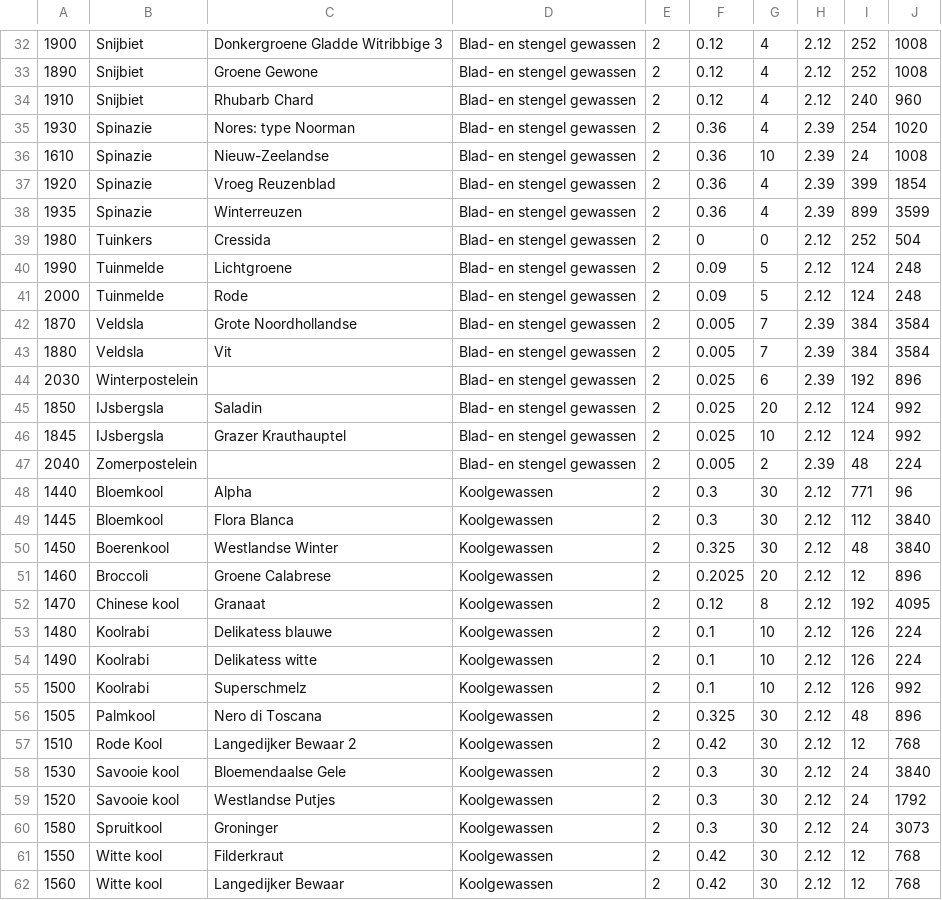
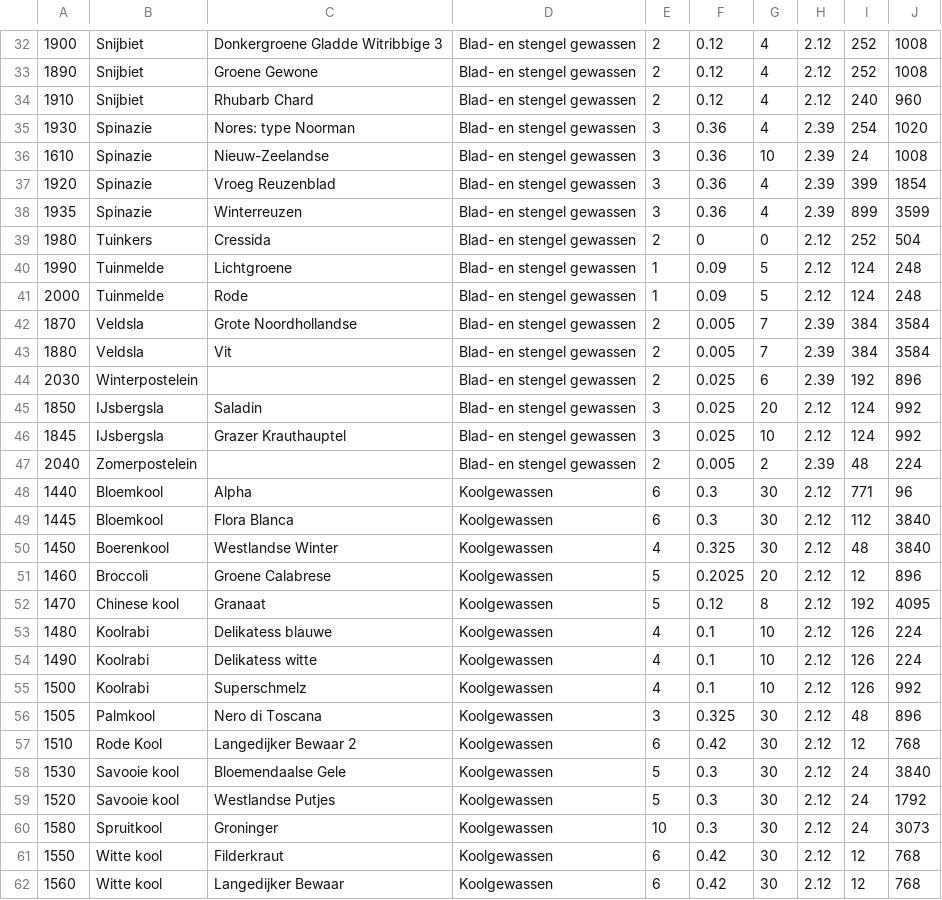
Before and after one commit to erooijak/oogstplanner, a CSV file: CropData.csv, drawn as a sheet; only a part is shown, gaps mark what is left out; the diff covers the shown part only.

```diff
--- a/CropData.csv
+++ b/CropData.csv
@@ -34,9 +34,9 @@
 1910,Snijbiet ,Rhubarb Chard ,Blad- en stengel gewassen,2,0.12,4,2.12,240,960
-1930,Spinazie ,Nores: type Noorman ,Blad- en stengel gewassen,2,0.36,4,2.39,254,1020
-1610,Spinazie ,Nieuw-Zeelandse,Blad- en stengel gewassen,2,0.36,10,2.39,24,1008
-1920,Spinazie ,Vroeg Reuzenblad,Blad- en stengel gewassen,2,0.36,4,2.39,399,1854
-1935,Spinazie ,Winterreuzen,Blad- en stengel gewassen,2,0.36,4,2.39,899,3599
+1930,Spinazie ,Nores: type Noorman ,Blad- en stengel gewassen,3,0.36,4,2.39,254,1020
+1610,Spinazie ,Nieuw-Zeelandse,Blad- en stengel gewassen,3,0.36,10,2.39,24,1008
+1920,Spinazie ,Vroeg Reuzenblad,Blad- en stengel gewassen,3,0.36,4,2.39,399,1854
+1935,Spinazie ,Winterreuzen,Blad- en stengel gewassen,3,0.36,4,2.39,899,3599
 1980,Tuinkers ,Cressida ,Blad- en stengel gewassen,2,0,0,2.12,252,504
-1990,Tuinmelde ,Lichtgroene,Blad- en stengel gewassen,2,0.09,5,2.12,124,248
-2000,Tuinmelde ,Rode ,Blad- en stengel gewassen,2,0.09,5,2.12,124,248
+1990,Tuinmelde ,Lichtgroene,Blad- en stengel gewassen,1,0.09,5,2.12,124,248
+2000,Tuinmelde ,Rode ,Blad- en stengel gewassen,1,0.09,5,2.12,124,248
 1870,Veldsla ,Grote Noordhollandse ,Blad- en stengel gewassen,2,0.005,7,2.39,384,3584
@@ -44,19 +44,19 @@
 2030,Winterpostelein ,,Blad- en stengel gewassen,2,0.025,6,2.39,192,896
-1850,IJsbergsla ,Saladin ,Blad- en stengel gewassen,2,0.025,20,2.12,124,992
-1845,IJsbergsla ,Grazer Krauthauptel,Blad- en stengel gewassen,2,0.025,10,2.12,124,992
+1850,IJsbergsla ,Saladin ,Blad- en stengel gewassen,3,0.025,20,2.12,124,992
+1845,IJsbergsla ,Grazer Krauthauptel,Blad- en stengel gewassen,3,0.025,10,2.12,124,992
 2040,Zomerpostelein ,,Blad- en stengel gewassen,2,0.005,2,2.39,48,224
-1440,Bloemkool,Alpha,Koolgewassen,2,0.3,30,2.12,771,96
-1445,Bloemkool,Flora Blanca,Koolgewassen,2,0.3,30,2.12,112,3840
-1450,Boerenkool,Westlandse Winter,Koolgewassen,2,0.325,30,2.12,48,3840
-1460,Broccoli ,Groene Calabrese ,Koolgewassen,2,0.2025,20,2.12,12,896
-1470,Chinese kool ,Granaat ,Koolgewassen,2,0.12,8,2.12,192,4095
-1480,Koolrabi ,Delikatess blauwe ,Koolgewassen,2,0.1,10,2.12,126,224
-1490,Koolrabi ,Delikatess witte ,Koolgewassen,2,0.1,10,2.12,126,224
-1500,Koolrabi ,Superschmelz ,Koolgewassen,2,0.1,10,2.12,126,992
-1505,Palmkool,Nero di Toscana,Koolgewassen,2,0.325,30,2.12,48,896
-1510,Rode Kool ,Langedijker Bewaar 2 ,Koolgewassen,2,0.42,30,2.12,12,768
-1530,Savooie kool ,Bloemendaalse Gele ,Koolgewassen,2,0.3,30,2.12,24,3840
-1520,Savooie kool ,Westlandse Putjes ,Koolgewassen,2,0.3,30,2.12,24,1792
-1580,Spruitkool ,Groninger ,Koolgewassen,2,0.3,30,2.12,24,3073
-1550,Witte kool ,Filderkraut ,Koolgewassen,2,0.42,30,2.12,12,768
-1560,Witte kool ,Langedijker Bewaar,Koolgewassen,2,0.42,30,2.12,12,768
+1440,Bloemkool,Alpha,Koolgewassen,6,0.3,30,2.12,771,96
+1445,Bloemkool,Flora Blanca,Koolgewassen,6,0.3,30,2.12,112,3840
+1450,Boerenkool,Westlandse Winter,Koolgewassen,4,0.325,30,2.12,48,3840
+1460,Broccoli ,Groene Calabrese ,Koolgewassen,5,0.2025,20,2.12,12,896
+1470,Chinese kool ,Granaat ,Koolgewassen,5,0.12,8,2.12,192,4095
+1480,Koolrabi ,Delikatess blauwe ,Koolgewassen,4,0.1,10,2.12,126,224
+1490,Koolrabi ,Delikatess witte ,Koolgewassen,4,0.1,10,2.12,126,224
+1500,Koolrabi ,Superschmelz ,Koolgewassen,4,0.1,10,2.12,126,992
+1505,Palmkool,Nero di Toscana,Koolgewassen,3,0.325,30,2.12,48,896
+1510,Rode Kool ,Langedijker Bewaar 2 ,Koolgewassen,6,0.42,30,2.12,12,768
+1530,Savooie kool ,Bloemendaalse Gele ,Koolgewassen,5,0.3,30,2.12,24,3840
+1520,Savooie kool ,Westlandse Putjes ,Koolgewassen,5,0.3,30,2.12,24,1792
+1580,Spruitkool ,Groninger ,Koolgewassen,10,0.3,30,2.12,24,3073
+1550,Witte kool ,Filderkraut ,Koolgewassen,6,0.42,30,2.12,12,768
+1560,Witte kool ,Langedijker Bewaar,Koolgewassen,6,0.42,30,2.12,12,768
```
Also changed, not shown: 75 edited cells elsewhere in this file.
